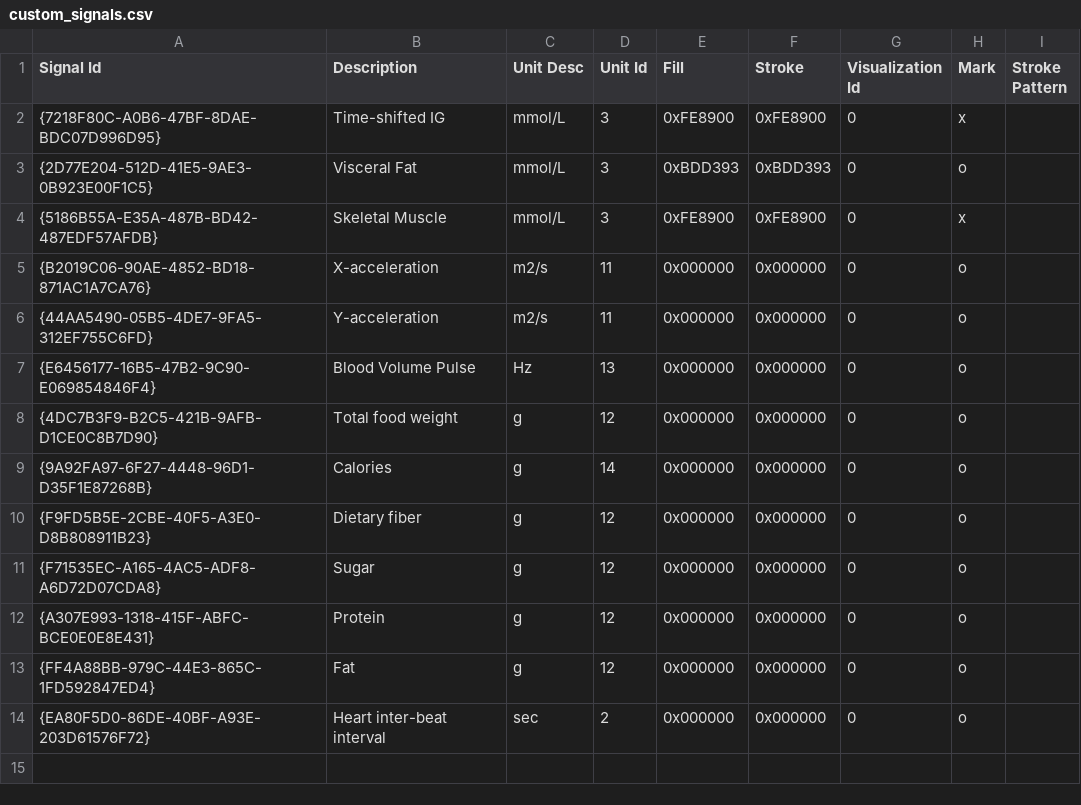
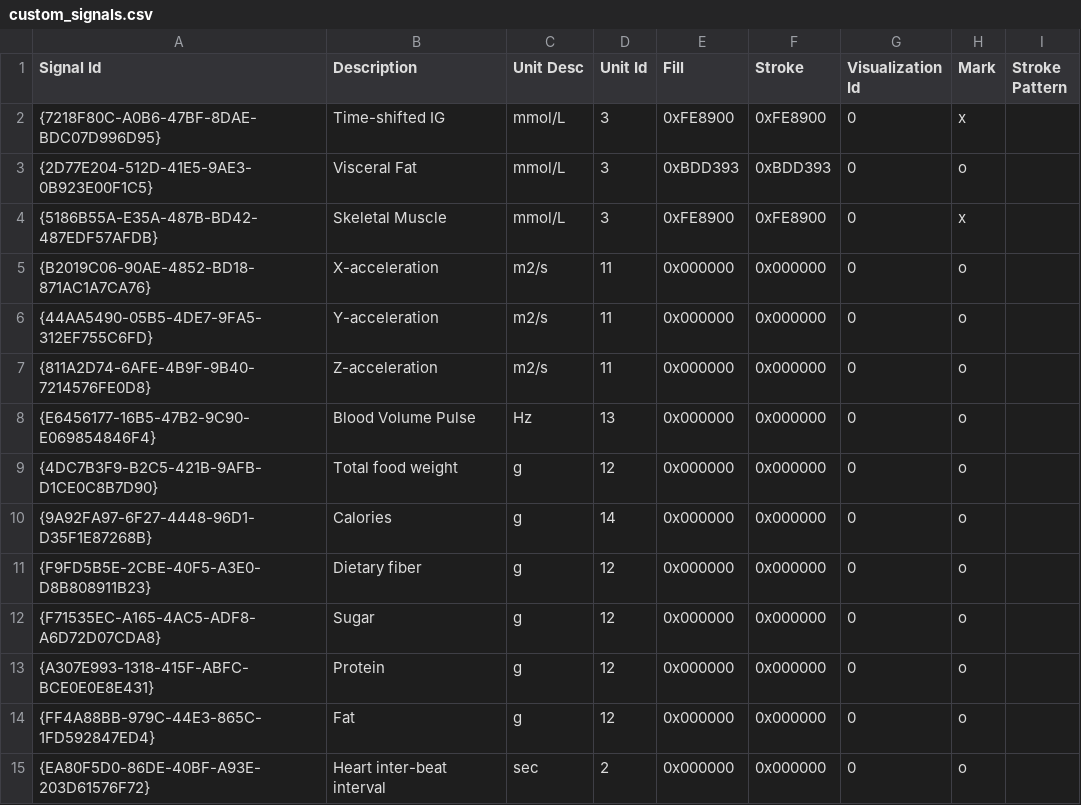
Before and after one commit to SmartCGMS/examples, a CSV file: Experimental Setup/custom_signals.csv, drawn as a sheet.

Commit message:
added z-acceleration custom signal

```diff
--- a/Experimental Setup/custom_signals.csv
+++ b/Experimental Setup/custom_signals.csv
@@ -6,2 +6,3 @@ Signal Id; Description; Unit Desc; Unit Id; Fill; Stroke; Visualization Id; Mark
 {44AA5490-05B5-4DE7-9FA5-312EF755C6FD};Y-acceleration;m2/s;11;0x000000;0x000000;0;o;
+{811A2D74-6AFE-4B9F-9B40-7214576FE0D8};Z-acceleration;m2/s;11;0x000000;0x000000;0;o;
 {E6456177-16B5-47B2-9C90-E069854846F4};Blood Volume Pulse;Hz;13;0x000000;0x000000;0;o;
```
